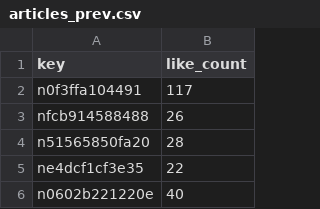
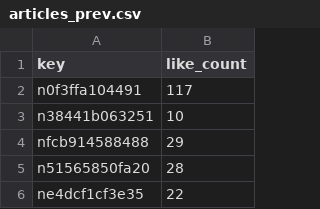
Before and after one commit to hasyamo/note-fan-board, a CSV file: data/crisp_chimp0823/articles_prev.csv, drawn as a sheet; only a part is shown; the shorter side is filled out with more unchanged rows.

```diff
--- a/data/crisp_chimp0823/articles_prev.csv
+++ b/data/crisp_chimp0823/articles_prev.csv
@@ -2,3 +2,4 @@ key,like_count
 n0f3ffa104491,117
-nfcb914588488,26
+n38441b063251,10
+nfcb914588488,29
 n51565850fa20,28
```
Also changed, not shown: data/crisp_chimp0823/articles.csv, data/crisp_chimp0823/likes.csv, 17 other files.
